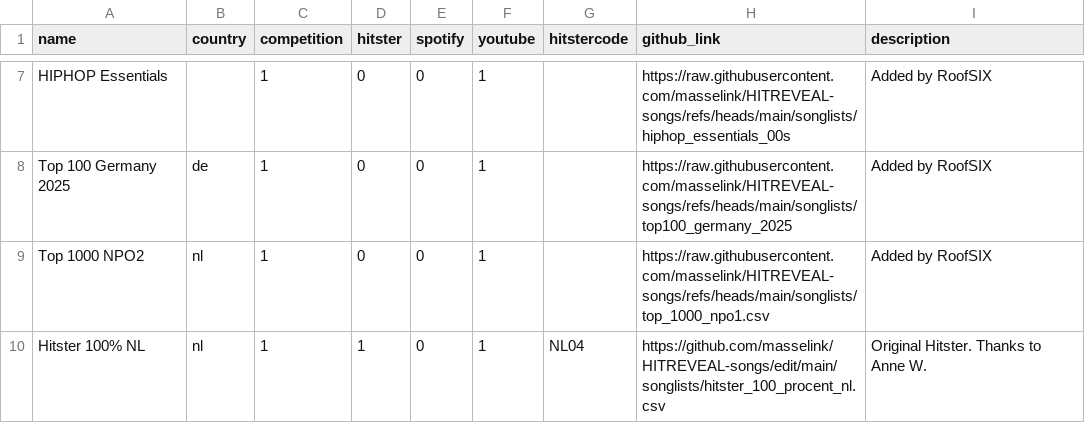
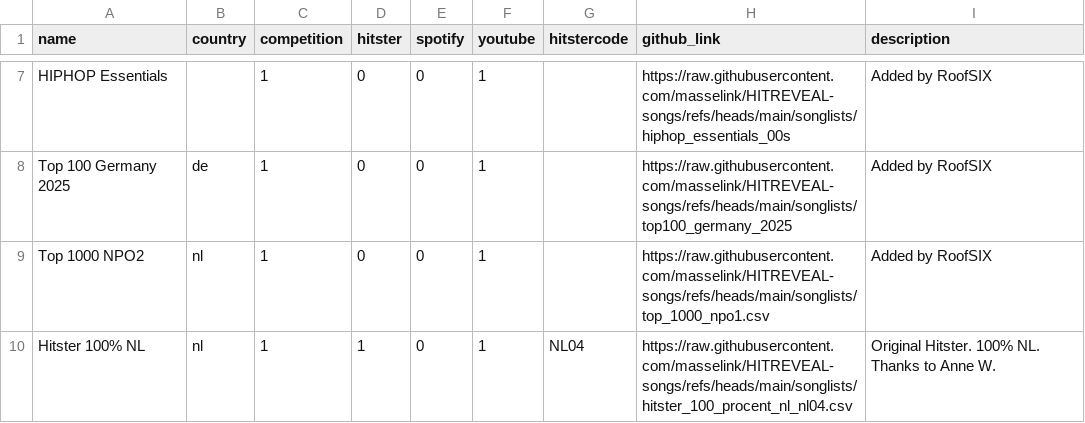
Before and after one commit to masselink/HITREVEAL-Songs, a CSV file: songlists/config.csv, drawn as a sheet; only a part is shown, gaps mark what is left out.

Commit message:
Update config.csv

```diff
--- a/songlists/config.csv
+++ b/songlists/config.csv
@@ -9,2 +9,2 @@ Top 100 Germany 2025;de;1;0;0;1;;https://raw.githubusercontent.com/masselink/HIT
 Top 1000 NPO2;nl;1;0;0;1;;https://raw.githubusercontent.com/masselink/HITREVEAL-songs/refs/heads/main/songlists/top_1000_npo1.csv;Added by RoofSIX
-Hitster 100% NL;nl;1;1;0;1;NL04;https://github.com/masselink/HITREVEAL-songs/edit/main/songlists/hitster_100_procent_nl.csv;Original Hitster. Thanks to Anne W.
+Hitster 100% NL;nl;1;1;0;1;NL04;https://raw.githubusercontent.com/masselink/HITREVEAL-songs/refs/heads/main/songlists/hitster_100_procent_nl_nl04.csv;Original Hitster. 100% NL. Thanks to Anne W.
```
